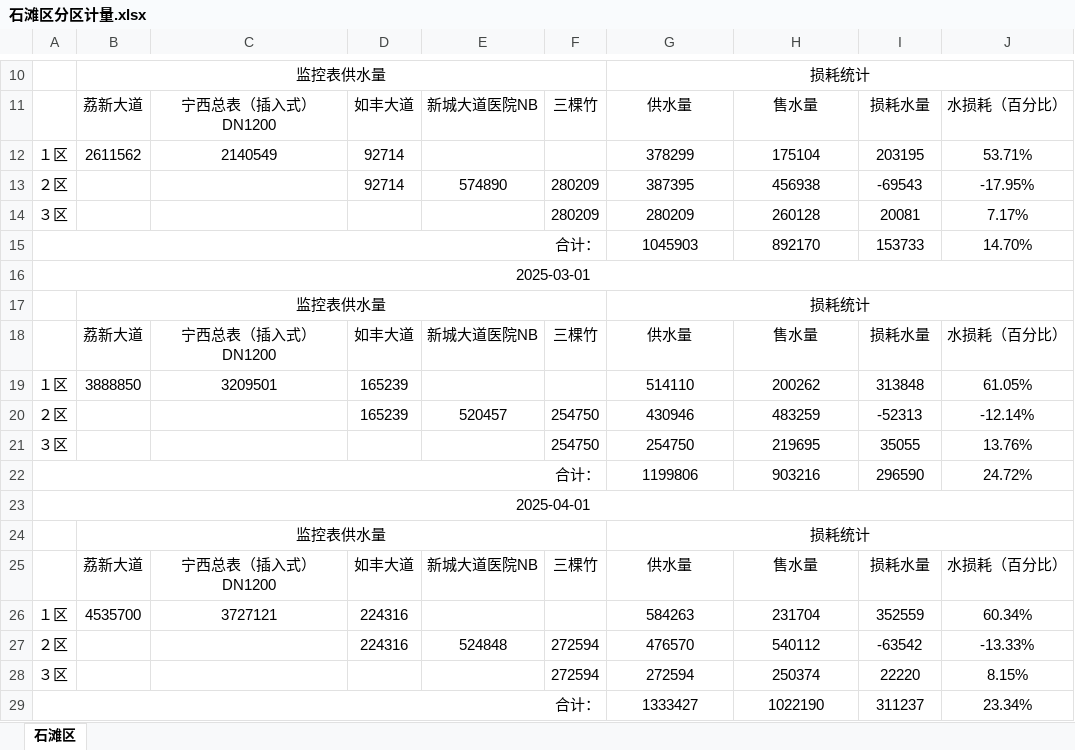
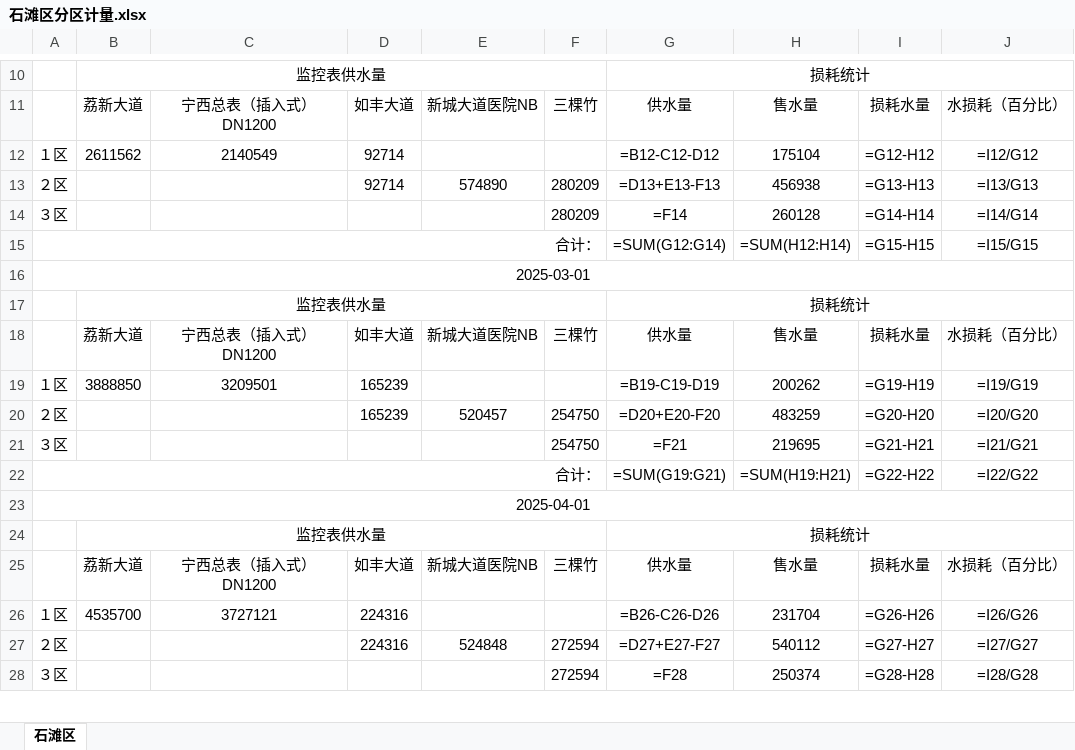
Before and after one commit to jiehuahuang10/getwaterdata, an Excel workbook: excel_exports/石滩区分区计量.xlsx, sheet 石滩区, drawn as a sheet; only a part is shown, gaps mark what is left out; values as stored, in another font and other column widths than the file's, no borders; formulas without a stored value are shown as written; removed rows and columns are numbered as before the commit, all else as after; the diff covers the shown part only; the diff names each change by its address in the sheet, - before the commit and + after, or states it on an @@ line.

Commit message:
自动更新: 添加2025年6月统计表

```diff
--- a/excel_exports/石滩区分区计量.xlsx (sheet 石滩区)
+++ b/excel_exports/石滩区分区计量.xlsx (sheet 石滩区)
-G12: 378299
+G12: =B12-C12-D12
-I12: 203195
+I12: =G12-H12
-J12: 53.71%
+J12: =I12/G12
-G13: 387395
+G13: =D13+E13-F13
-I13: -69543
+I13: =G13-H13
-J13: -17.95%
+J13: =I13/G13
-G14: 280209
+G14: =F14
-I14: 20081
+I14: =G14-H14
-J14: 7.17%
+J14: =I14/G14
-row 15: 合计： |  |  |  |  |  | 1045903 | 892170 | 153733 | 14.70%
+row 15: 合计： |  |  |  |  |  | =SUM(G12:G14) | =SUM(H12:H14) | =G15-H15 | =I15/G15
-G19: 514110
+G19: =B19-C19-D19
-I19: 313848
+I19: =G19-H19
-J19: 61.05%
+J19: =I19/G19
-G20: 430946
+G20: =D20+E20-F20
-I20: -52313
+I20: =G20-H20
-J20: -12.14%
+J20: =I20/G20
-G21: 254750
+G21: =F21
-I21: 35055
+I21: =G21-H21
-J21: 13.76%
+J21: =I21/G21
-row 22: 合计： |  |  |  |  |  | 1199806 | 903216 | 296590 | 24.72%
+row 22: 合计： |  |  |  |  |  | =SUM(G19:G21) | =SUM(H19:H21) | =G22-H22 | =I22/G22
-G26: 584263
+G26: =B26-C26-D26
-I26: 352559
+I26: =G26-H26
-J26: 60.34%
+J26: =I26/G26
-G27: 476570
+G27: =D27+E27-F27
-I27: -63542
+I27: =G27-H27
-J27: -13.33%
+J27: =I27/G27
-G28: 272594
+G28: =F28
-I28: 22220
+I28: =G28-H28
-J28: 8.15%
+J28: =I28/G28
-row 29: 合计： |  |  |  |  |  | 1333427 | 1022190 | 311237 | 23.34%
```
Also changed, not shown: 9 added rows and 14 edited cells elsewhere in this sheet.
